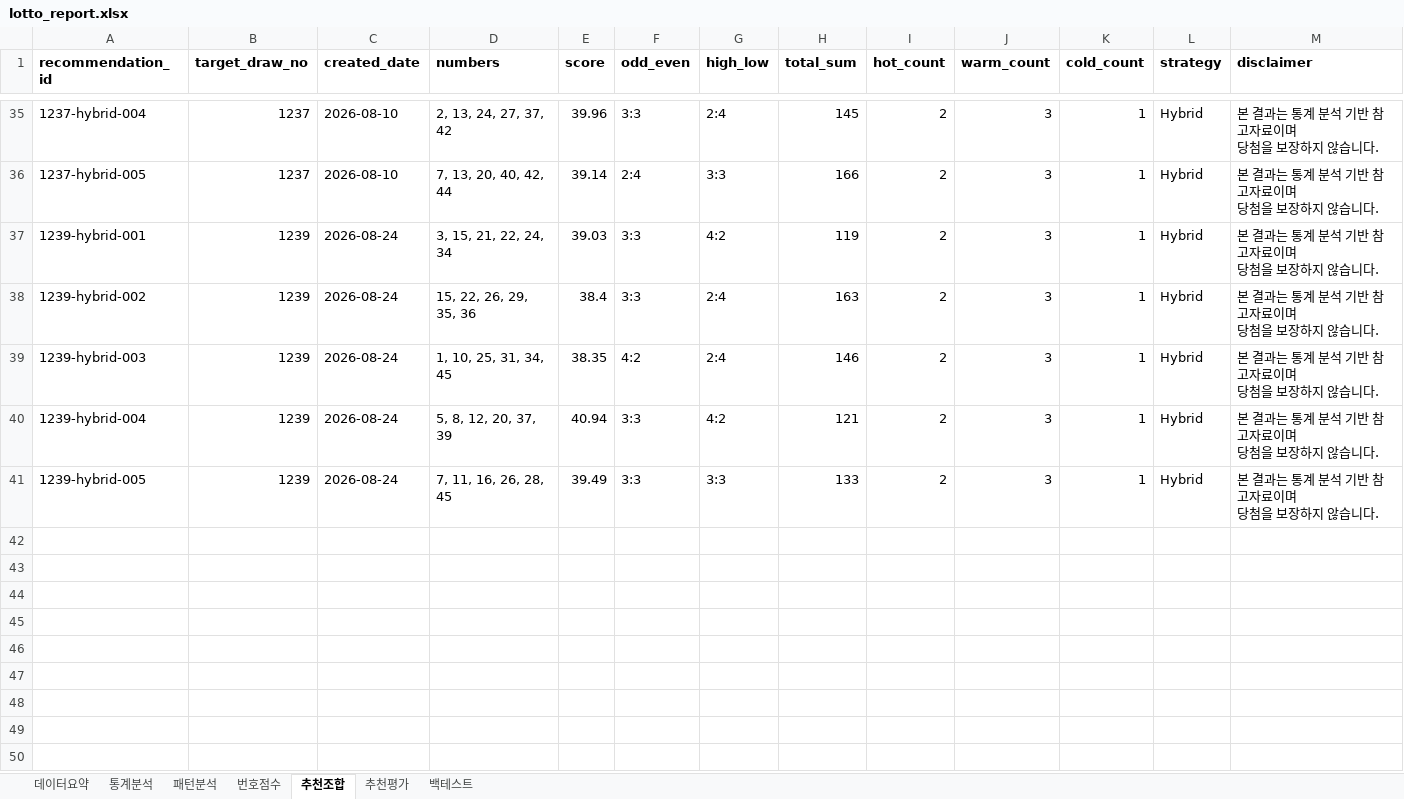
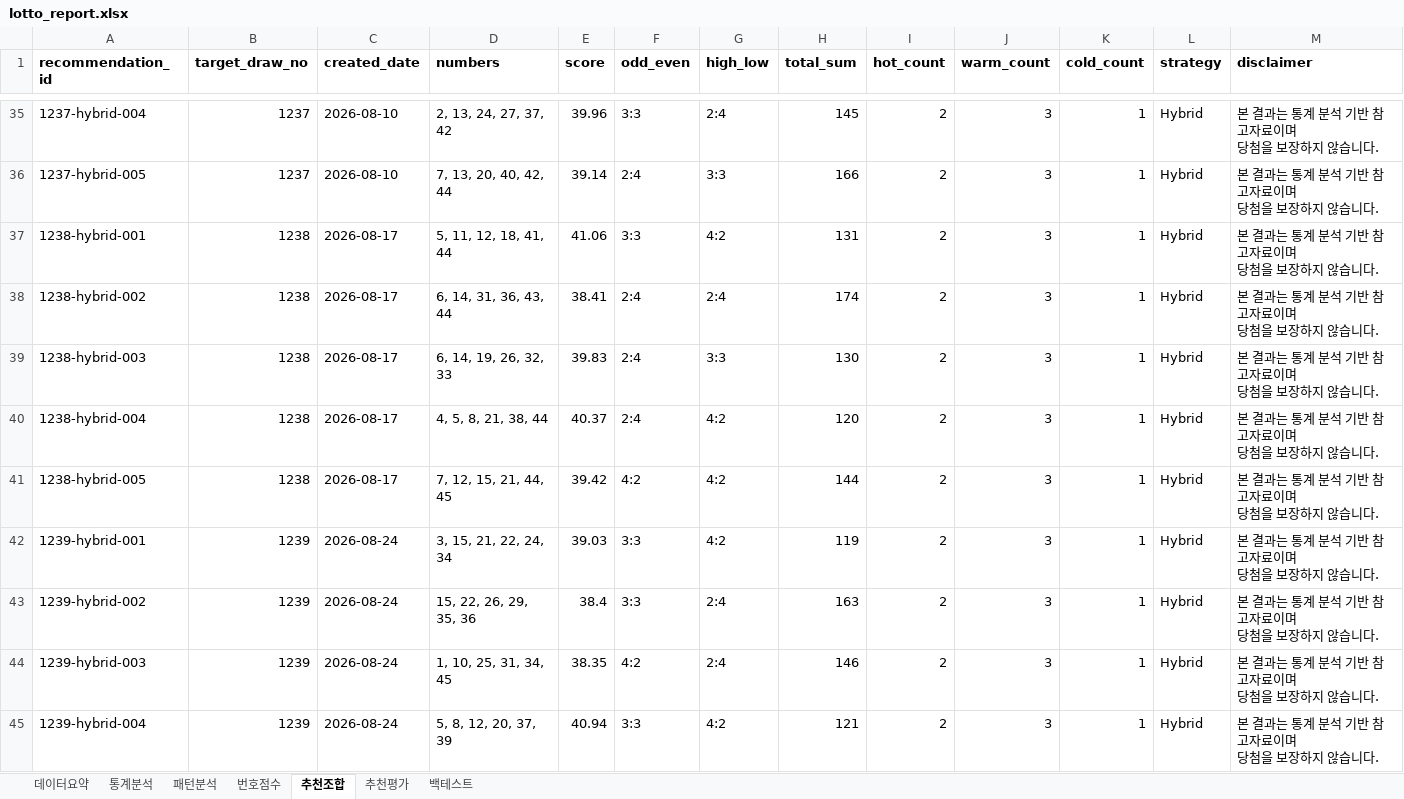
Before and after one commit to chltjtn-create/lotto-analyzer, an Excel workbook: lotto_report.xlsx, sheet 추천조합, drawn as a sheet; only a part is shown, gaps mark what is left out; the shorter side is filled out with more unchanged rows; values as stored, in another font and other column widths than the file's, no borders; ↵ is a line break in a cell; the diff names each change by its address in the sheet, - before the commit and + after, or states it on an @@ line.

```diff
--- a/lotto_report.xlsx (sheet 추천조합)
+++ b/lotto_report.xlsx (sheet 추천조합)
+row 37: 1238-hybrid-001 | 1238 | 2026-08-17 | 5, 11, 12, 18, 41, 44 | 41.06 | 3:3 | 4:2 | 131 | 2 | 3 | 1 | Hybrid | 본 결과는 통계 분석 기반 참고자료이며 ↵ 당첨을 보장하지 않습니다.
+row 38: 1238-hybrid-002 | 1238 | 2026-08-17 | 6, 14, 31, 36, 43, 44 | 38.41 | 2:4 | 2:4 | 174 | 2 | 3 | 1 | Hybrid | 본 결과는 통계 분석 기반 참고자료이며 ↵ 당첨을 보장하지 않습니다.
+row 39: 1238-hybrid-003 | 1238 | 2026-08-17 | 6, 14, 19, 26, 32, 33 | 39.83 | 2:4 | 3:3 | 130 | 2 | 3 | 1 | Hybrid | 본 결과는 통계 분석 기반 참고자료이며 ↵ 당첨을 보장하지 않습니다.
+row 40: 1238-hybrid-004 | 1238 | 2026-08-17 | 4, 5, 8, 21, 38, 44 | 40.37 | 2:4 | 4:2 | 120 | 2 | 3 | 1 | Hybrid | 본 결과는 통계 분석 기반 참고자료이며 ↵ 당첨을 보장하지 않습니다.
+row 41: 1238-hybrid-005 | 1238 | 2026-08-17 | 7, 12, 15, 21, 44, 45 | 39.42 | 4:2 | 4:2 | 144 | 2 | 3 | 1 | Hybrid | 본 결과는 통계 분석 기반 참고자료이며 ↵ 당첨을 보장하지 않습니다.
```
Also changed, not shown: sheet 추천평가.
